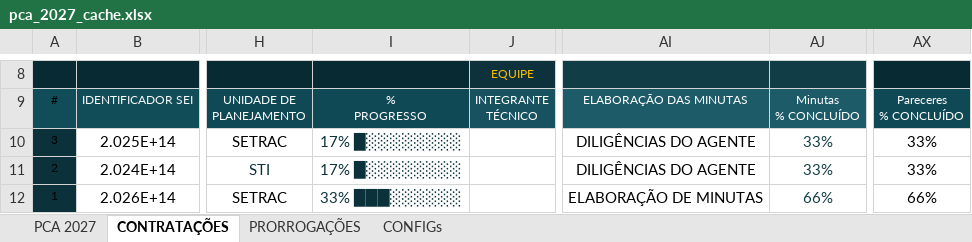
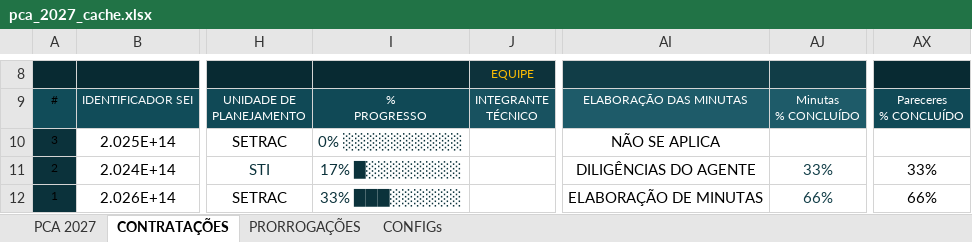
Before and after one commit to gpineconomia/painel-orcamento, an Excel workbook: data/pca_2027_cache.xlsx, sheet CONTRATAÇÕES, drawn as a sheet; only a part is shown, gaps mark what is left out; values as stored, in another font and other column widths than the file's, no borders; charts and pictures and conditional formats not drawn; the diff names each change by its address in the sheet, - before the commit and + after, or states it on an @@ line.

Commit message:
Atualização automática (22/10/2026 12:30): data/planilha_2026_cache.xlsx, data/planilha_cache.xlsx, data/pca_2027_cache.xlsx

```diff
--- a/data/pca_2027_cache.xlsx (sheet CONTRATAÇÕES)
+++ b/data/pca_2027_cache.xlsx (sheet CONTRATAÇÕES)
-I10: 17% █░░░░░░░░
+I10: 0% ░░░░░░░░░░
-AI10: DILIGÊNCIAS DO AGENTE
+AI10: NÃO SE APLICA
-AJ10: 33%
+AJ10: (empty)
-AX10: 33%
+AX10: (empty)
```
Also changed, not shown: 2 other files.
